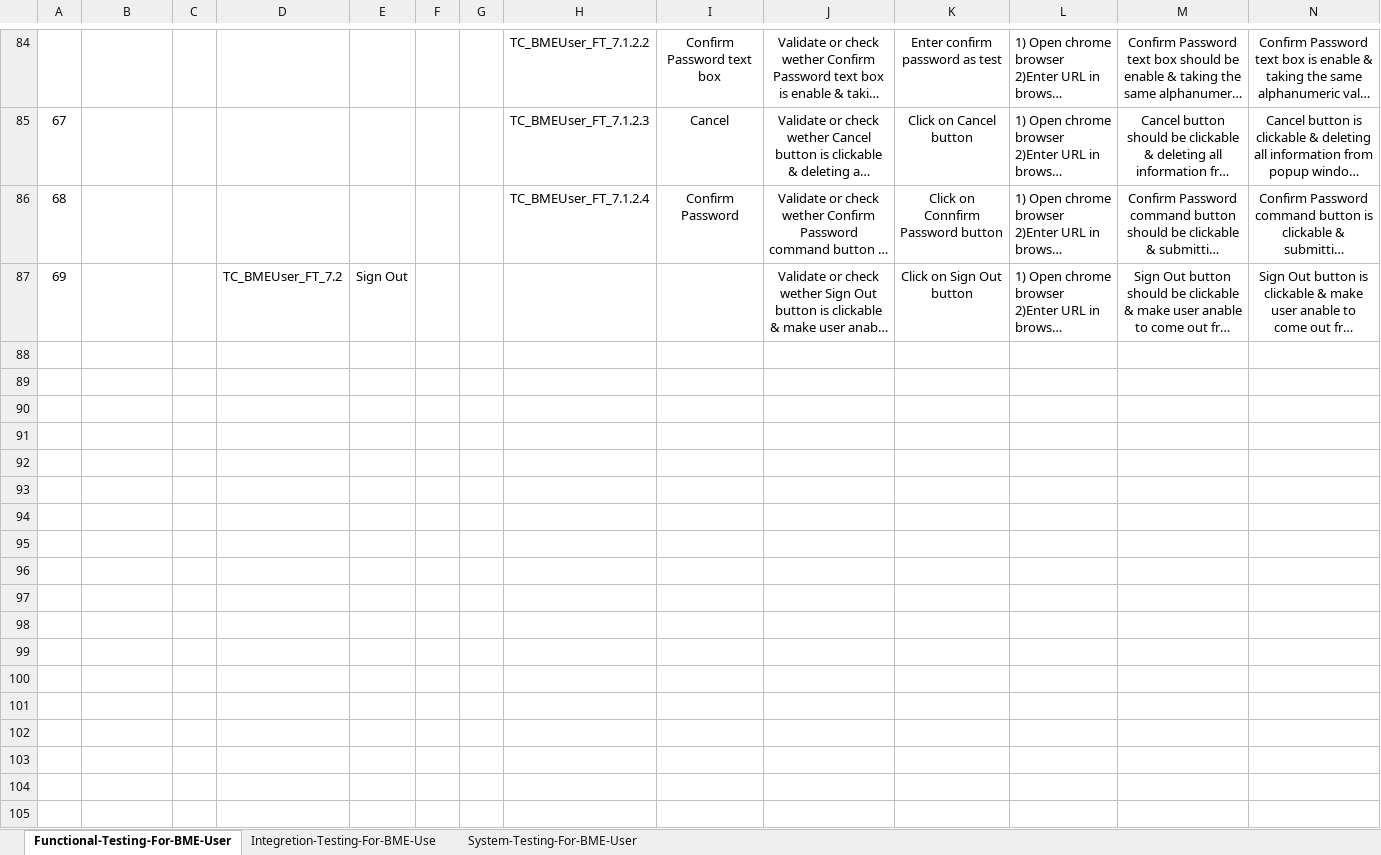
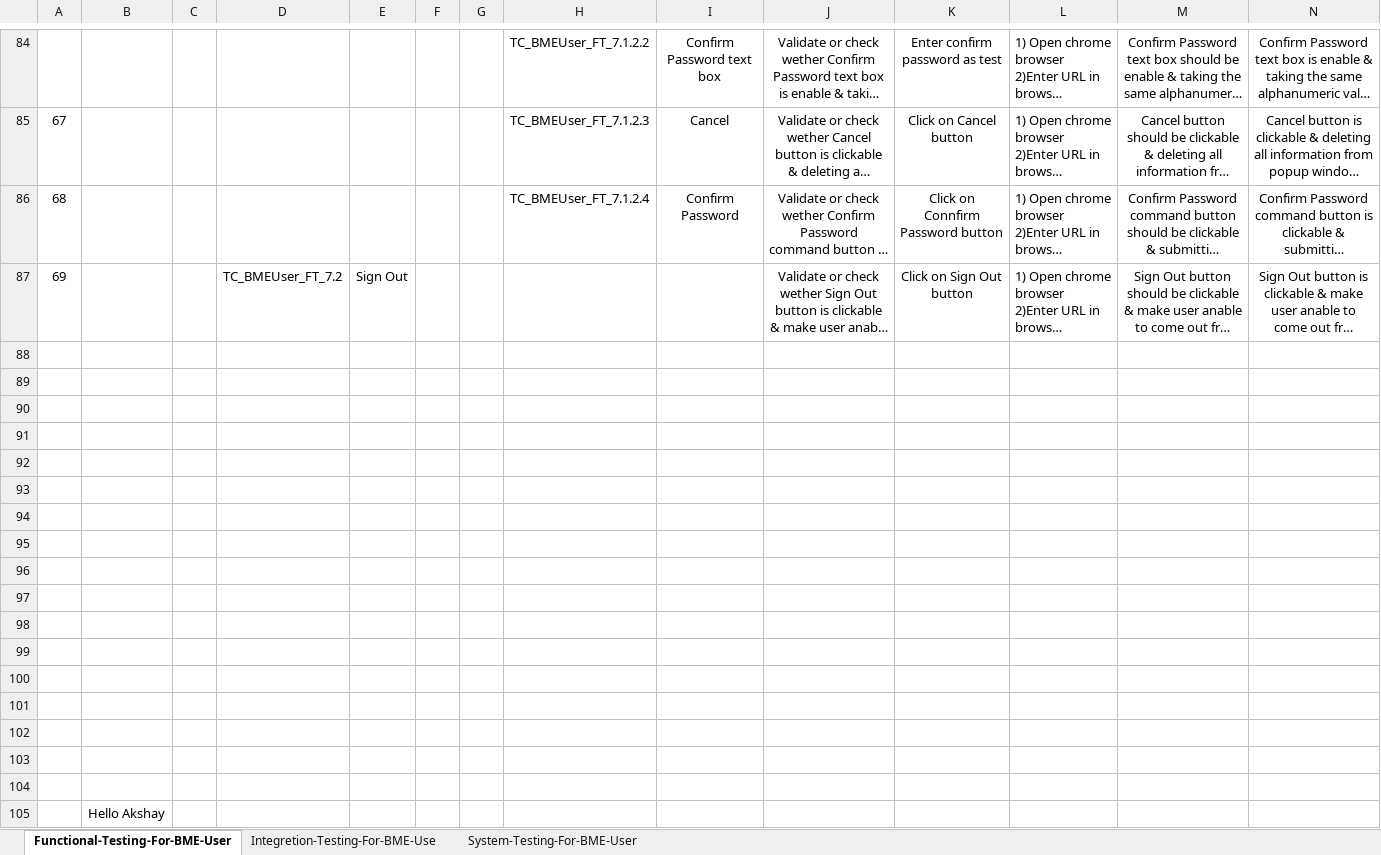
Before and after one commit to chhayaprabhale1/Documents, an Excel workbook: BMEUser_Testcases.xlsx, sheet Functional-Testing-For-BME-User, drawn as a sheet; only a part is shown, gaps mark what is left out; long unchanged cells end in …; values as stored, in another font and other column widths than the file's, no borders; rows hold the shown columns only; the diff names each change by its address in the sheet, - before the commit and + after, or states it on an @@ line.

Commit message:
Hello Akshay

```diff
--- a/BMEUser_Testcases.xlsx (sheet Functional-Testing-For-BME-User)
+++ b/BMEUser_Testcases.xlsx (sheet Functional-Testing-For-BME-User)
+row 88: (empty)
+row 89: (empty)
+row 90: (empty)
+row 91: (empty)
+row 92: (empty)
+row 93: (empty)
+row 94: (empty)
+row 95: (empty)
+row 96: (empty)
+row 97: (empty)
+row 98: (empty)
+row 99: (empty)
+row 100: (empty)
+row 101: (empty)
+row 102: (empty)
+row 103: (empty)
+row 104: (empty)
+row 105:  | Hello Akshay
```
